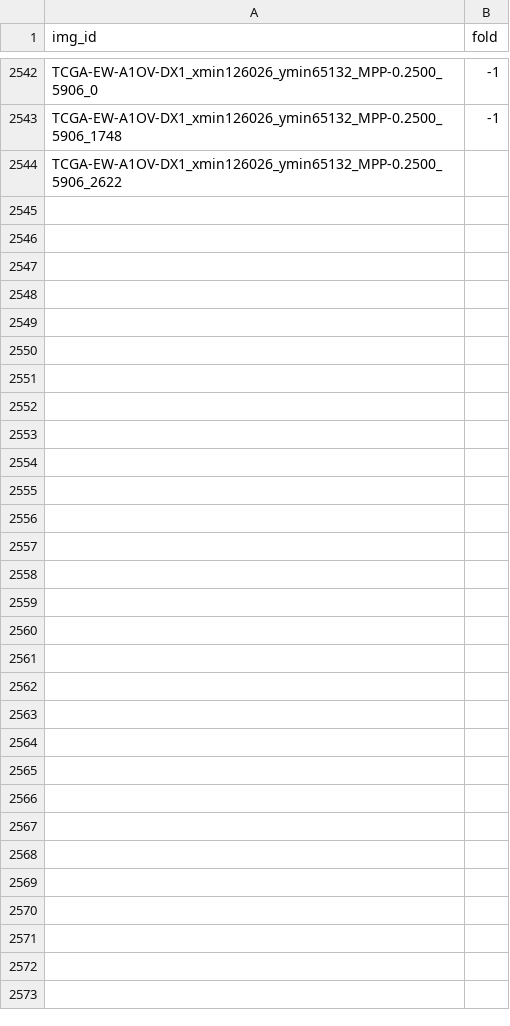
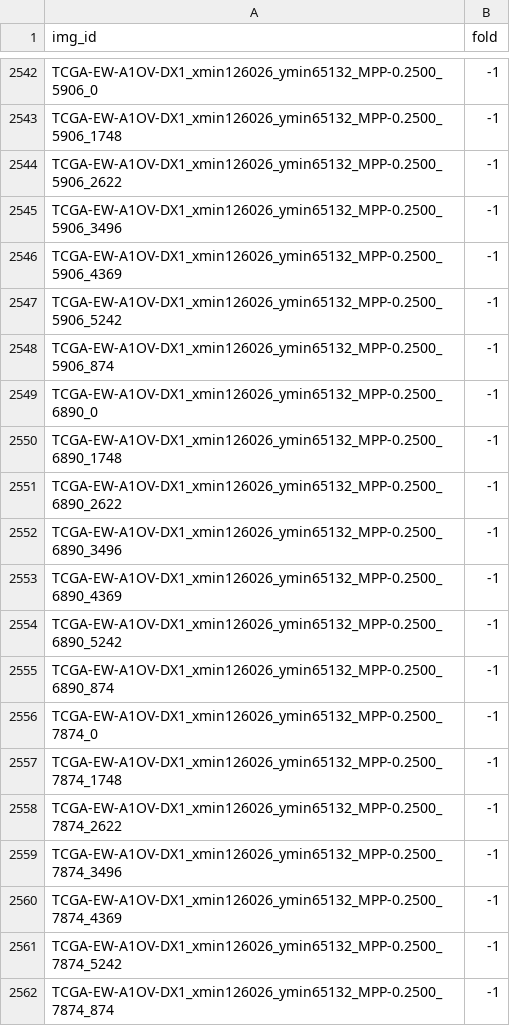
Before and after one commit to calmux/SAMPath-plus, a CSV file: dataset_cfg/BCSS_cv.csv, drawn as a sheet; only a part is shown, gaps mark what is left out; the diff covers the shown part only.

```diff
--- a/dataset_cfg/BCSS_cv.csv
+++ b/dataset_cfg/BCSS_cv.csv
@@ -2543,2 +2543,20 @@ TCGA-EW-A1OV-DX1_xmin126026_ymin65132_MPP-0.2500_5906_0,-1
 TCGA-EW-A1OV-DX1_xmin126026_ymin65132_MPP-0.2500_5906_1748,-1
-TCGA-EW-A1OV-DX1_xmin126026_ymin65132_MPP-0.2500_5906_2622
+TCGA-EW-A1OV-DX1_xmin126026_ymin65132_MPP-0.2500_5906_2622,-1
+TCGA-EW-A1OV-DX1_xmin126026_ymin65132_MPP-0.2500_5906_3496,-1
+TCGA-EW-A1OV-DX1_xmin126026_ymin65132_MPP-0.2500_5906_4369,-1
+TCGA-EW-A1OV-DX1_xmin126026_ymin65132_MPP-0.2500_5906_5242,-1
+TCGA-EW-A1OV-DX1_xmin126026_ymin65132_MPP-0.2500_5906_874,-1
+TCGA-EW-A1OV-DX1_xmin126026_ymin65132_MPP-0.2500_6890_0,-1
+TCGA-EW-A1OV-DX1_xmin126026_ymin65132_MPP-0.2500_6890_1748,-1
+TCGA-EW-A1OV-DX1_xmin126026_ymin65132_MPP-0.2500_6890_2622,-1
+TCGA-EW-A1OV-DX1_xmin126026_ymin65132_MPP-0.2500_6890_3496,-1
+TCGA-EW-A1OV-DX1_xmin126026_ymin65132_MPP-0.2500_6890_4369,-1
+TCGA-EW-A1OV-DX1_xmin126026_ymin65132_MPP-0.2500_6890_5242,-1
+TCGA-EW-A1OV-DX1_xmin126026_ymin65132_MPP-0.2500_6890_874,-1
+TCGA-EW-A1OV-DX1_xmin126026_ymin65132_MPP-0.2500_7874_0,-1
+TCGA-EW-A1OV-DX1_xmin126026_ymin65132_MPP-0.2500_7874_1748,-1
+TCGA-EW-A1OV-DX1_xmin126026_ymin65132_MPP-0.2500_7874_2622,-1
+TCGA-EW-A1OV-DX1_xmin126026_ymin65132_MPP-0.2500_7874_3496,-1
+TCGA-EW-A1OV-DX1_xmin126026_ymin65132_MPP-0.2500_7874_4369,-1
+TCGA-EW-A1OV-DX1_xmin126026_ymin65132_MPP-0.2500_7874_5242,-1
+TCGA-EW-A1OV-DX1_xmin126026_ymin65132_MPP-0.2500_7874_874,-1
```
Also changed, not shown: 9 added rows elsewhere in this file.
